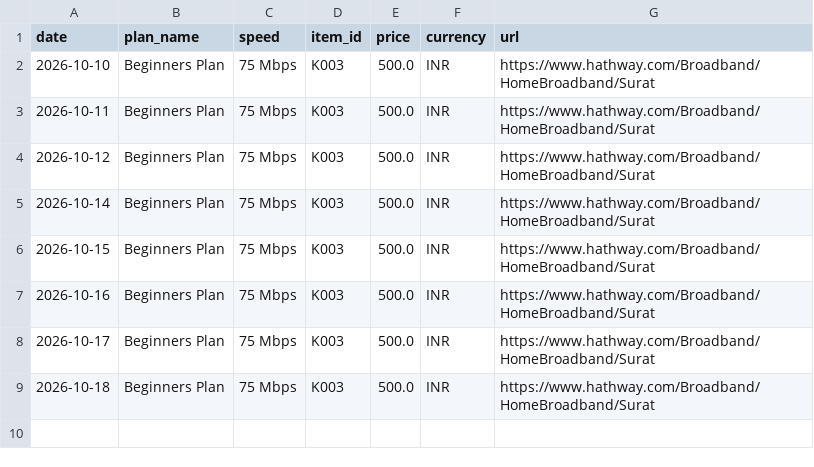
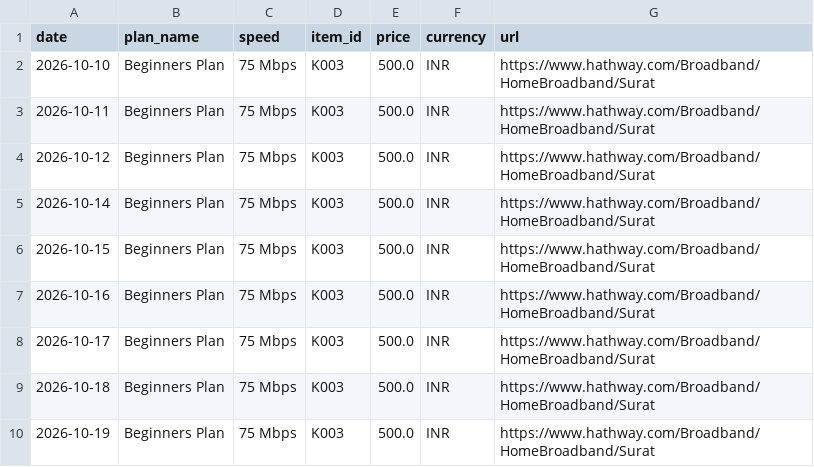
Before and after one commit to Nityahapani/rpi, a CSV file: data/hathway_broadband_prices.csv, drawn as a sheet.

```diff
--- a/data/hathway_broadband_prices.csv
+++ b/data/hathway_broadband_prices.csv
@@ -9 +9,2 @@ date,plan_name,speed,item_id,price,currency,url
 2026-10-18,Beginners Plan,75 Mbps,K003,500.0,INR,https://www.hathway.com/Broadband/HomeBroadband/Surat
+2026-10-19,Beginners Plan,75 Mbps,K003,500.0,INR,https://www.hathway.com/Broadband/HomeBroadband/Surat
```
Also changed, not shown: data/mrp_diary.csv, data/onemg_prices.csv, 18 other files.
